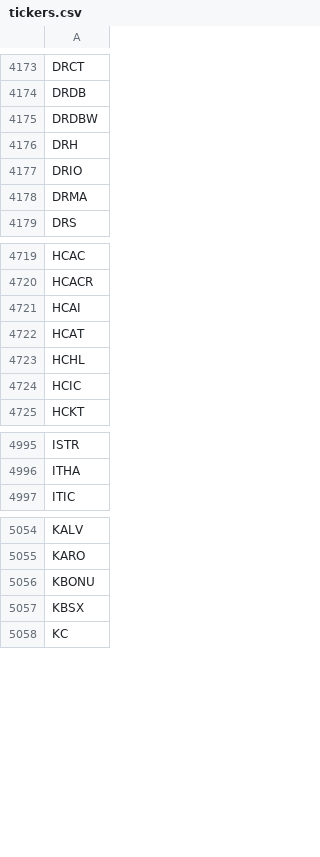
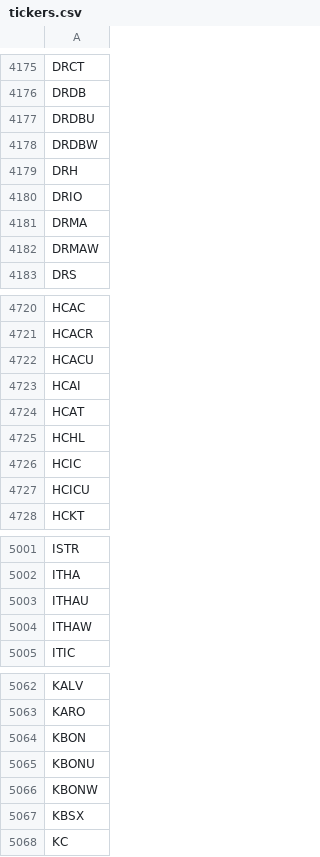
Before and after one commit to Tonomasan/Momentum-app_NYSE_NASDAQ_HTML, a CSV file: tickers.csv, drawn as a sheet; only a part is shown, gaps mark what is left out; the diff covers the shown part only; the diff names each change by its address in the sheet, - before the commit and + after, or states it on an @@ line.

```diff
--- a/tickers.csv
+++ b/tickers.csv
+row 4177: DRDBU
+row 4182: DRMAW
+row 4722: HCACU
+row 4727: HCICU
+row 5003: ITHAU
+row 5004: ITHAW
+row 5064: KBON
+row 5066: KBONW
```
Also changed, not shown: 65 added rows, 49 removed rows and 2 edited cells elsewhere in this file, momentum_data.csv, 2 other files.
